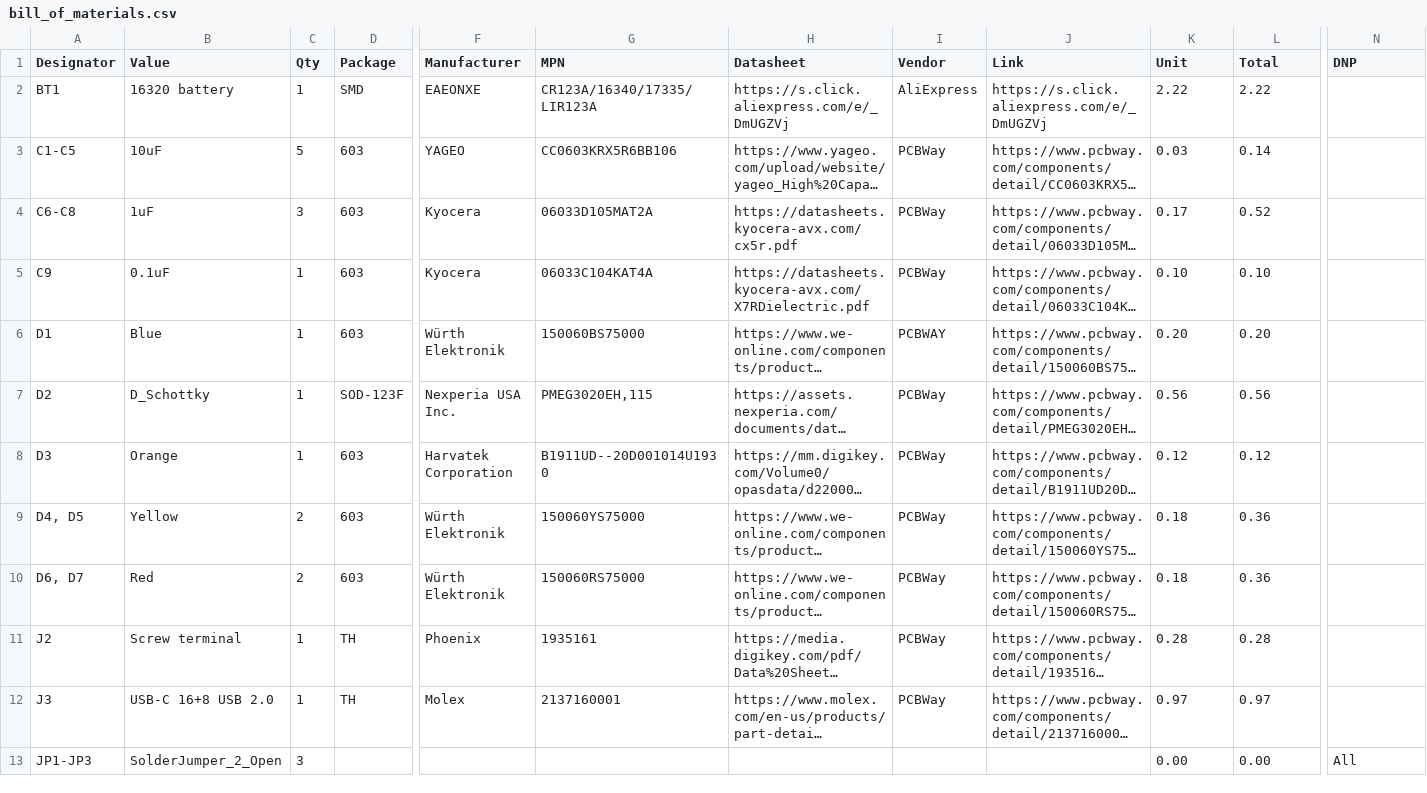
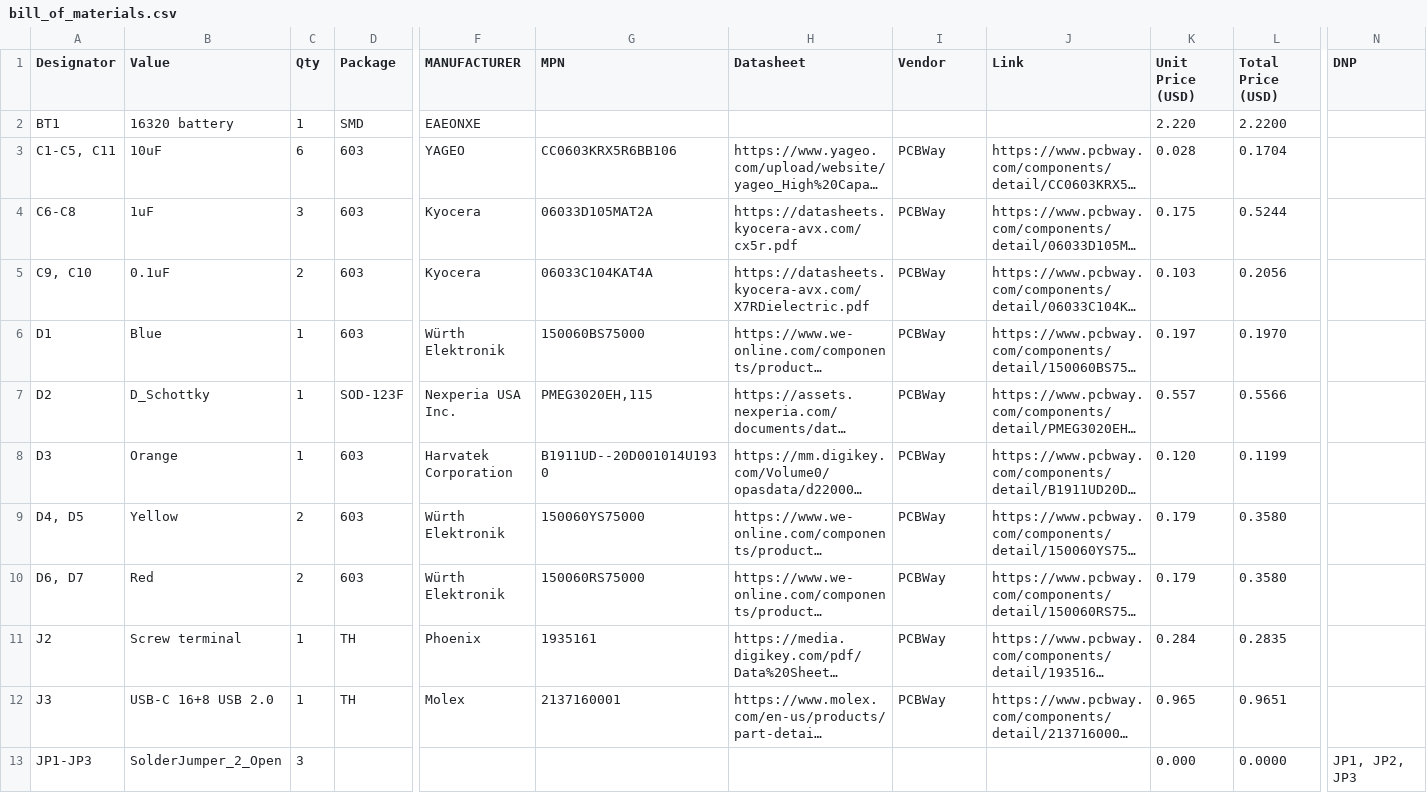
Before and after one commit to hutscape/capsicum, a CSV file: _data/bill_of_materials.csv, drawn as a sheet; only a part is shown, gaps mark what is left out; long unchanged cells end in …; the diff covers the shown part only; the diff names each change by its address in the sheet, - before the commit and + after, or states it on an @@ line.

```diff
--- a/_data/bill_of_materials.csv
+++ b/_data/bill_of_materials.csv
-F1: Manufacturer
+F1: MANUFACTURER
-K1: Unit
+K1: Unit Price (USD)
-L1: Total
+L1: Total Price (USD)
-G2 (MPN): CR123A/16340/17335/LIR123A
+G2 (MPN): (empty)
-H2 (Datasheet): https://s.click.aliexpress.com/e/_DmUGZVj
+H2 (Datasheet): (empty)
-I2 (Vendor): AliExpress
+I2 (Vendor): (empty)
-J2 (Link): https://s.click.aliexpress.com/e/_DmUGZVj
+J2 (Link): (empty)
-K2 (Unit Price (USD)): 2.22
+K2 (Unit Price (USD)): 2.220
-L2 (Total Price (USD)): 2.22
+L2 (Total Price (USD)): 2.2200
-A3 (Designator): C1-C5
+A3 (Designator): C1-C5, C11
-C3 (Qty): 5
+C3 (Qty): 6
-K3 (Unit Price (USD)): 0.03
+K3 (Unit Price (USD)): 0.028
-L3 (Total Price (USD)): 0.14
+L3 (Total Price (USD)): 0.1704
-K4 (Unit Price (USD)): 0.17
+K4 (Unit Price (USD)): 0.175
-L4 (Total Price (USD)): 0.52
+L4 (Total Price (USD)): 0.5244
-A5 (Designator): C9
+A5 (Designator): C9, C10
-C5 (Qty): 1
+C5 (Qty): 2
-K5 (Unit Price (USD)): 0.10
+K5 (Unit Price (USD)): 0.103
-L5 (Total Price (USD)): 0.10
+L5 (Total Price (USD)): 0.2056
-I6 (Vendor): PCBWAY
+I6 (Vendor): PCBWay
-K6 (Unit Price (USD)): 0.20
+K6 (Unit Price (USD)): 0.197
-L6 (Total Price (USD)): 0.20
+L6 (Total Price (USD)): 0.1970
-K7 (Unit Price (USD)): 0.56
+K7 (Unit Price (USD)): 0.557
-L7 (Total Price (USD)): 0.56
+L7 (Total Price (USD)): 0.5566
-K8 (Unit Price (USD)): 0.12
+K8 (Unit Price (USD)): 0.120
-L8 (Total Price (USD)): 0.12
+L8 (Total Price (USD)): 0.1199
-K9:K10 (Unit Price (USD)): 0.18
+K9:K10 (Unit Price (USD)): 0.179
-L9:L10 (Total Price (USD)): 0.36
+L9:L10 (Total Price (USD)): 0.3580
-K11 (Unit Price (USD)): 0.28
+K11 (Unit Price (USD)): 0.284
-L11 (Total Price (USD)): 0.28
+L11 (Total Price (USD)): 0.2835
-K12 (Unit Price (USD)): 0.97
+K12 (Unit Price (USD)): 0.965
-L12 (Total Price (USD)): 0.97
+L12 (Total Price (USD)): 0.9651
-K13 (Unit Price (USD)): 0.00
+K13 (Unit Price (USD)): 0.000
-L13 (Total Price (USD)): 0.00
+L13 (Total Price (USD)): 0.0000
-N13 (DNP): All
+N13 (DNP): JP1, JP2, JP3
```
Also changed, not shown: 2 added rows, 2 removed rows and 35 edited cells elsewhere in this file, 2 other files.
